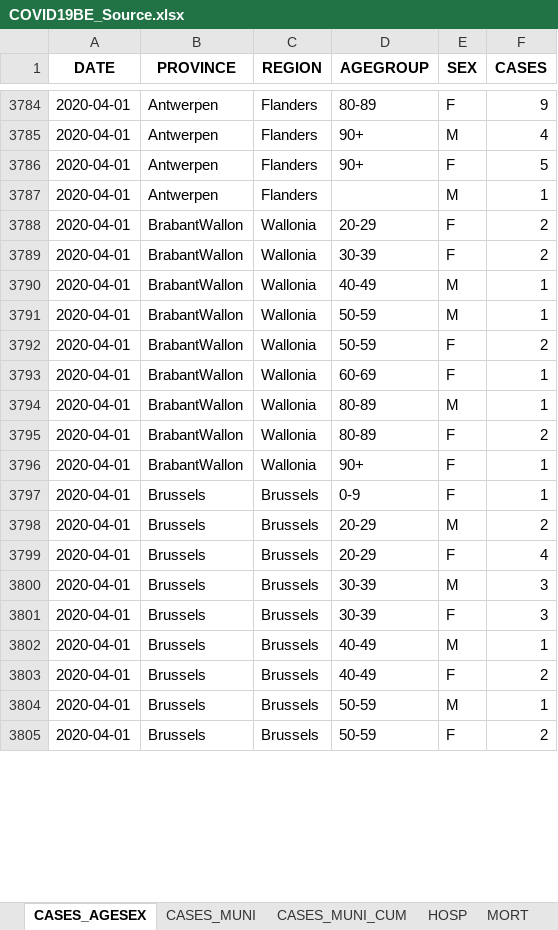
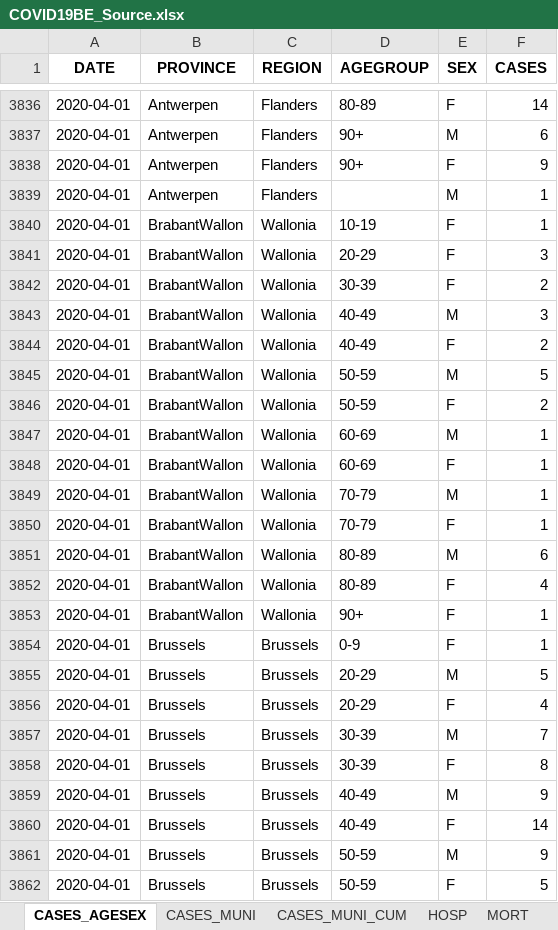
Before and after one commit to Phrytes/COVID19_Sciensano_Belgium, an Excel workbook: Raw/COVID19BE_Source.xlsx, sheet CASES_AGESEX, drawn as a sheet; only a part is shown, gaps mark what is left out; values as stored, in another font and other column widths than the file's, no borders; addresses are those after the commit; the diff covers the shown part only; the diff names each change by its address in the sheet, - before the commit and + after, or states it on an @@ line.

```diff
--- a/Raw/COVID19BE_Source.xlsx (sheet CASES_AGESEX)
+++ b/Raw/COVID19BE_Source.xlsx (sheet CASES_AGESEX)
-F3836 (CASES): 9
+F3836 (CASES): 14
-F3837 (CASES): 4
+F3837 (CASES): 6
-F3838 (CASES): 5
+F3838 (CASES): 9
+row 3840: 2020-04-01 | BrabantWallon | Wallonia | 10-19 | F | 1
-F3841 (CASES): 2
+F3841 (CASES): 3
-F3843 (CASES): 1
+F3843 (CASES): 3
+row 3844: 2020-04-01 | BrabantWallon | Wallonia | 40-49 | F | 2
-F3845 (CASES): 1
+F3845 (CASES): 5
+row 3847: 2020-04-01 | BrabantWallon | Wallonia | 60-69 | M | 1
-D3849 (AGEGROUP): 80-89
+D3849 (AGEGROUP): 70-79
+row 3850: 2020-04-01 | BrabantWallon | Wallonia | 70-79 | F | 1
+row 3851: 2020-04-01 | BrabantWallon | Wallonia | 80-89 | M | 6
-F3852 (CASES): 2
+F3852 (CASES): 4
-F3855 (CASES): 2
+F3855 (CASES): 5
-F3857 (CASES): 3
+F3857 (CASES): 7
-F3858 (CASES): 3
+F3858 (CASES): 8
-F3859 (CASES): 1
+F3859 (CASES): 9
-F3860 (CASES): 2
+F3860 (CASES): 14
-F3861 (CASES): 1
+F3861 (CASES): 9
-F3862 (CASES): 2
+F3862 (CASES): 5
```
Also changed, not shown: 241 added rows, 1 removed row and 335 edited cells elsewhere in this sheet, sheet CASES_MUNI, sheet CASES_MUNI_CUM, sheet MORT, sheet TESTS, sheet HOSP.
